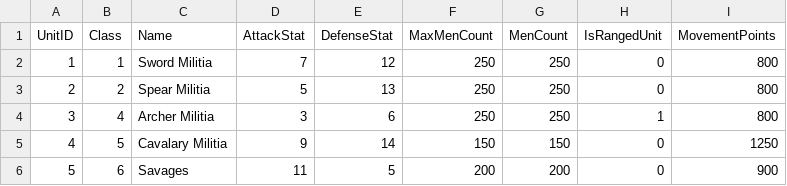
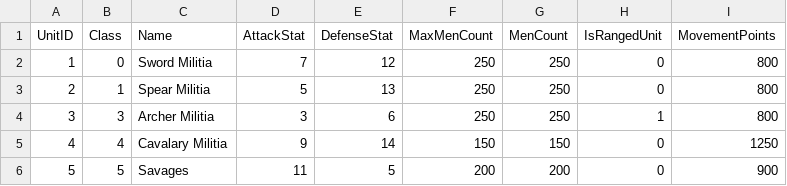
Before and after one commit to Avolord/HexaGone, a CSV file: HexaGone/wwwroot/resources/UnitStats.csv, drawn as a sheet.

Commit message:
Units

```diff
--- a/HexaGone/wwwroot/resources/UnitStats.csv
+++ b/HexaGone/wwwroot/resources/UnitStats.csv
@@ -1,6 +1,6 @@
 UnitID,Class,Name,AttackStat,DefenseStat,MaxMenCount,MenCount,IsRangedUnit,MovementPoints
-1,1,Sword Militia,7,12,250,250,0,800
-2,2,Spear Militia,5,13,250,250,0,800
-3,4,Archer Militia,3,6,250,250,1,800
-4,5,Cavalary Militia,9,14,150,150,0,1250
-5,6,Savages,11,5,200,200,0,900
+1,0,Sword Militia,7,12,250,250,0,800
+2,1,Spear Militia,5,13,250,250,0,800
+3,3,Archer Militia,3,6,250,250,1,800
+4,4,Cavalary Militia,9,14,150,150,0,1250
+5,5,Savages,11,5,200,200,0,900
```
Also changed, not shown: 3 other files.
